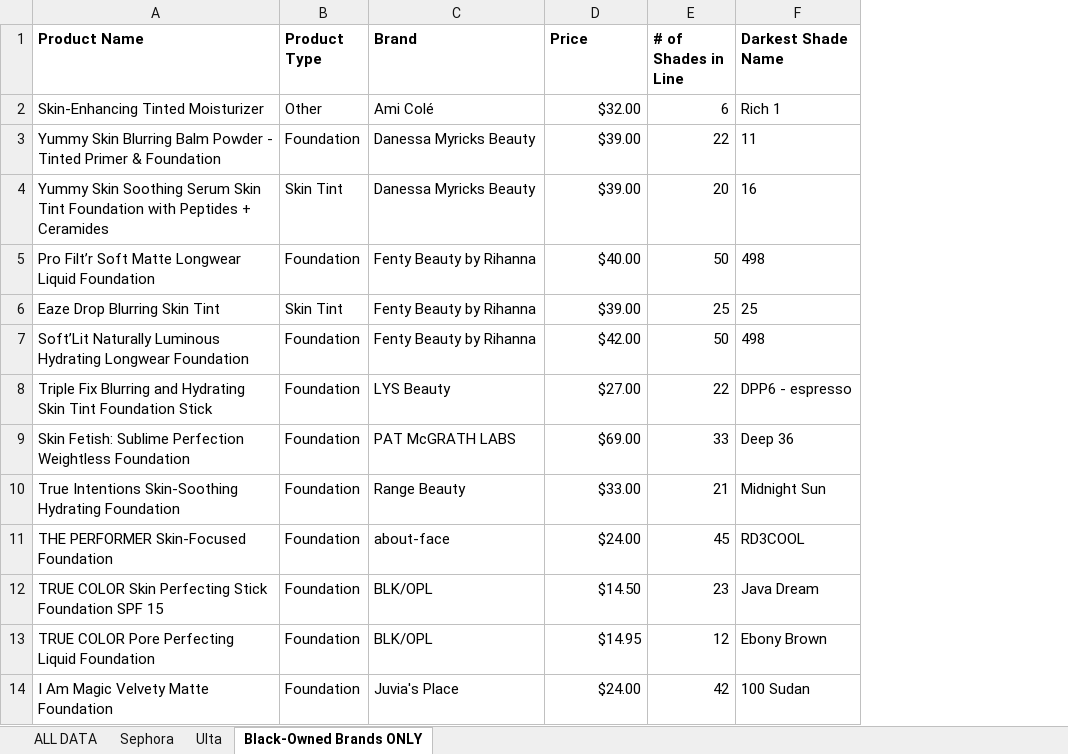
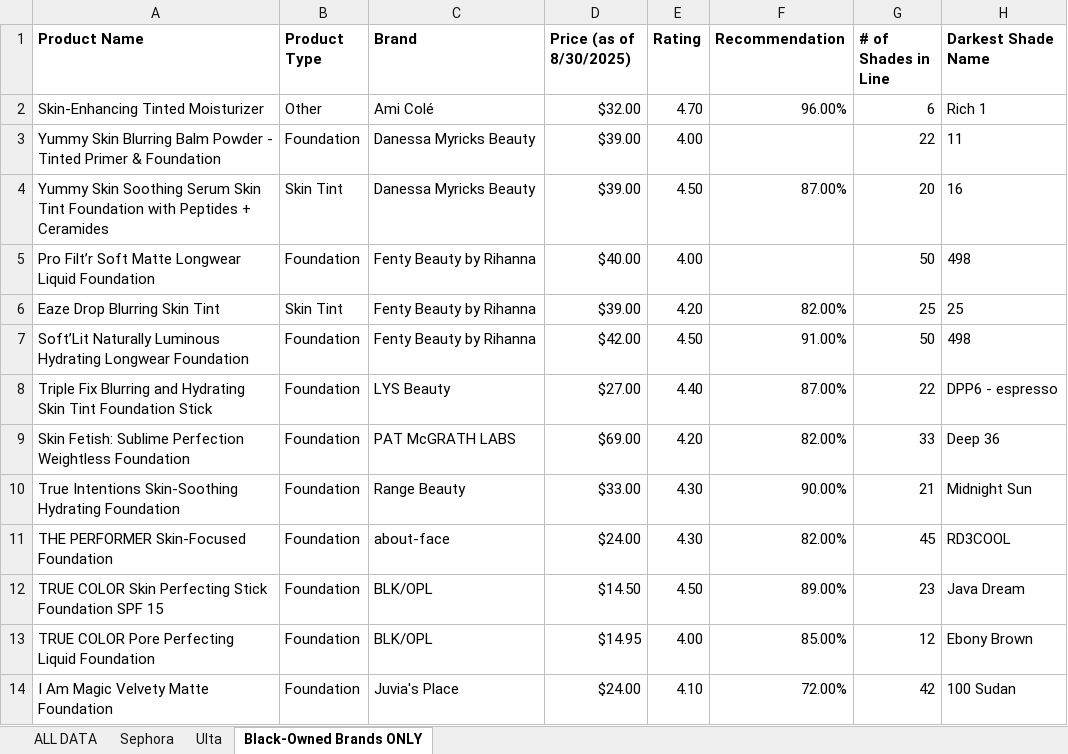
Before and after one commit to c-hibbert/Personal-Projects, an Excel workbook: Complexion Project Data.xlsx, sheet Black-Owned Brands ONLY, drawn as a sheet; only a part is shown; values as stored, in another font and other column widths than the file's, no borders; charts and pictures and table styles not drawn; the diff names each change by its address in the sheet, - before the commit and + after, or states it on an @@ line.

Commit message:
added ratings and recommendation data, updated tableau graphs

```diff
--- a/Complexion Project Data.xlsx (sheet Black-Owned Brands ONLY)
+++ b/Complexion Project Data.xlsx (sheet Black-Owned Brands ONLY)
+column E (Rating), rows 2-14: 4.70 | 4.00 | 4.50 | 4.00 | 4.20 | 4.50 | 4.40 | 4.20 | 4.30 | 4.30 | 4.50 | 4.00 | 4.10
+column F (Recommendation), rows 2-14: 96.00% |  | 87.00% |  | 82.00% | 91.00% | 87.00% | 82.00% | 90.00% | 82.00% | 89.00% | 85.00% | 72.00%
-D1: Price
+D1: Price (as of 8/30/2025)
```
Also changed, not shown: sheet ALL DATA, sheet Ulta, sheet Sephora, 3 other files.
